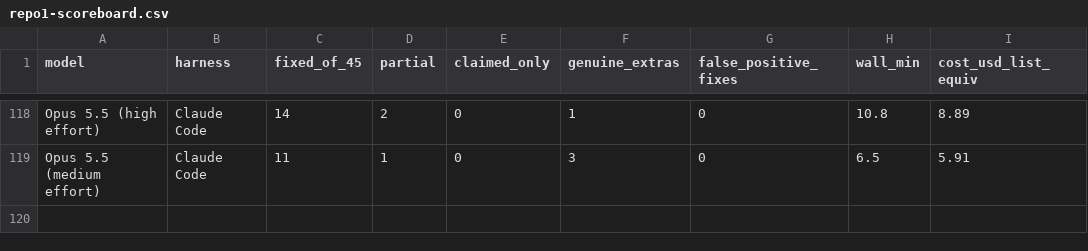
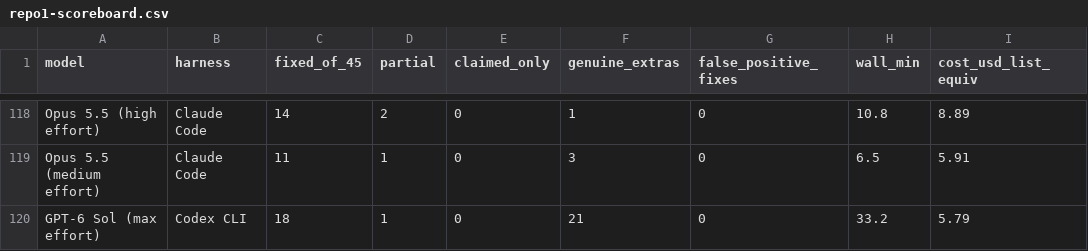
Before and after one commit to pauljones0/BBBB, a CSV file: results/repo1-scoreboard.csv, drawn as a sheet; only a part is shown, gaps mark what is left out; the diff names each change by its address in the sheet, - before the commit and + after, or states it on an @@ line.

```diff
--- a/results/repo1-scoreboard.csv
+++ b/results/repo1-scoreboard.csv
+row 120: GPT-6 Sol (max effort) | Codex CLI | 18 | 1 | 0 | 21 | 0 | 33.2 | 5.79
```
Also changed, not shown: results/combined-scoreboard.csv, results/coverage.csv, 12 other files.
